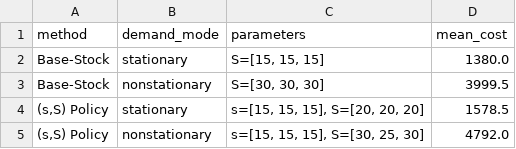
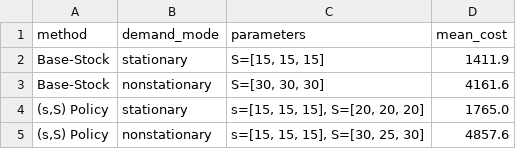
Before and after one commit to ananyakapoor19/marl-supply-chain, a CSV file: results/tables/table2_baseline_params.csv, drawn as a sheet.

Commit message:
Fix tuning episode-seed bug, soften primary claim, improve figure presentation
- Fix tune_baselines.py: each episode now uses a distinct seed (seed*n_episodes+ep)
  to avoid all episodes sharing identical demand sequences during parameter search
- Report: add t=0.44, p=0.33 caveat on VDN vs base-stock; replace 'beats all
  baselines' with 'directional result rather than statistically conclusive'
- Report: use [nonatbib] option to resolve natbib/thebibliography conflict
- Fig 2: clip CDQN lower error bar at zero (std > mean edge case)
- Fig 6: switch from seed=0 to median-cost trajectory for representativeness
- Update Table 2 costs from corrected tuning run (1380->1412, 3999->4162,
  1579->1765, 4792->4858)
- Add neurips_2024.sty and compiled report.pdf

```diff
--- a/results/tables/table2_baseline_params.csv
+++ b/results/tables/table2_baseline_params.csv
@@ -1,5 +1,5 @@
 method,demand_mode,parameters,mean_cost
-Base-Stock,stationary,"S=[15, 15, 15]",1380.0
-Base-Stock,nonstationary,"S=[30, 30, 30]",3999.5
-"(s,S) Policy",stationary,"s=[15, 15, 15], S=[20, 20, 20]",1578.5
-"(s,S) Policy",nonstationary,"s=[15, 15, 15], S=[30, 25, 30]",4792.0
+Base-Stock,stationary,"S=[15, 15, 15]",1411.9
+Base-Stock,nonstationary,"S=[30, 30, 30]",4161.6
+"(s,S) Policy",stationary,"s=[15, 15, 15], S=[20, 20, 20]",1765.0
+"(s,S) Policy",nonstationary,"s=[15, 15, 15], S=[30, 25, 30]",4857.6
```
Also changed, not shown: 19 other files.
